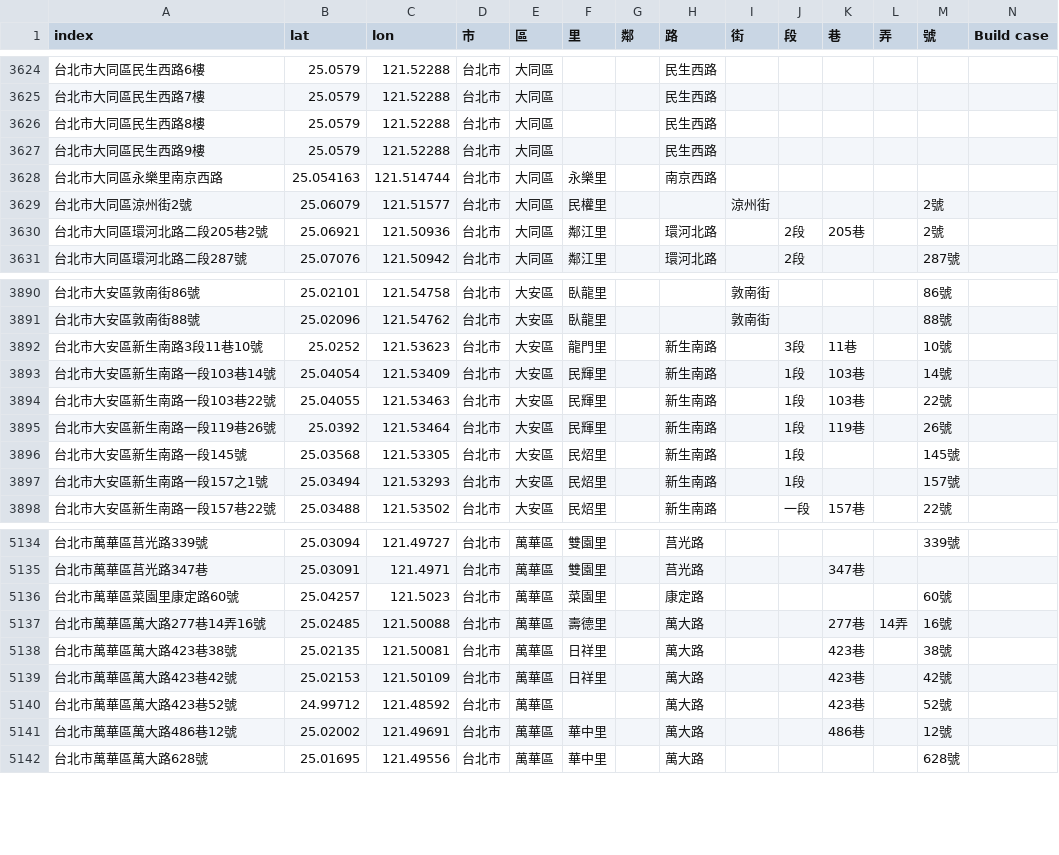
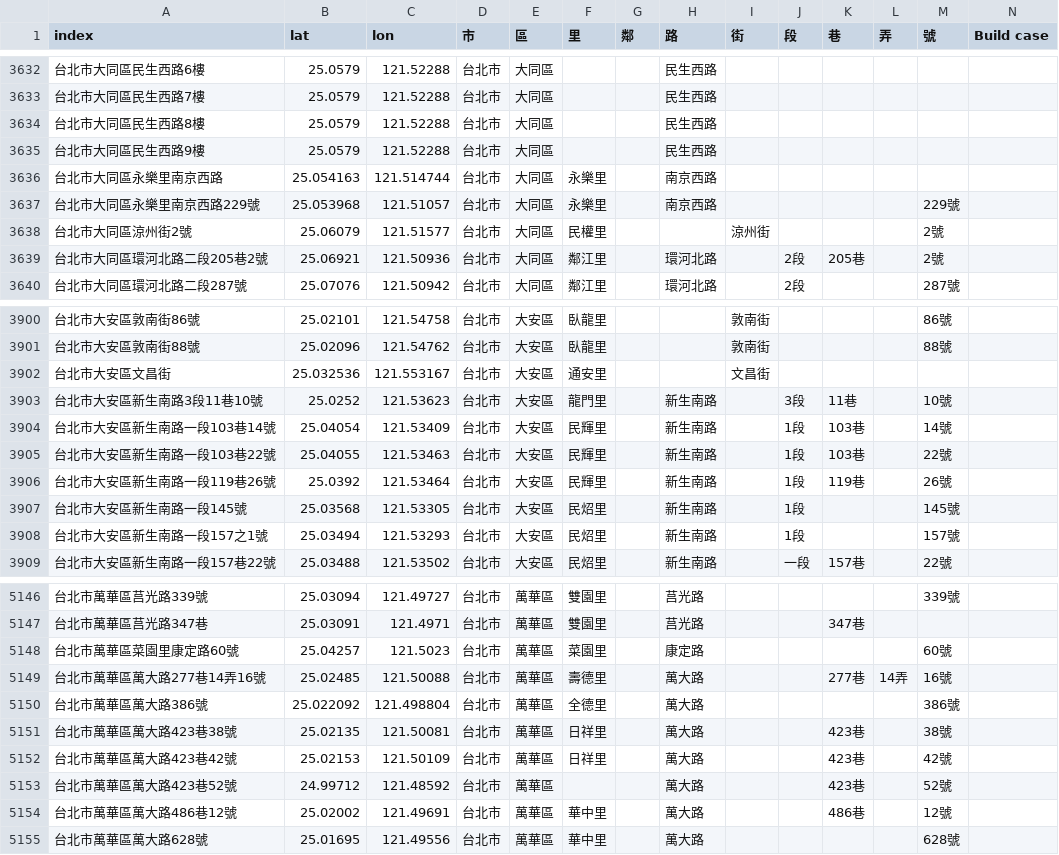
Before and after one commit to SSP6258/house_app, a CSV file: house_data/database/House_coor.csv, drawn as a sheet; only a part is shown, gaps mark what is left out; the diff covers the shown part only; the diff names each change by its address in the sheet, - before the commit and + after, or states it on an @@ line.

```diff
--- a/house_data/database/House_coor.csv
+++ b/house_data/database/House_coor.csv
+row 3637: 台北市大同區永樂里南京西路229號 | 25.053968 | 121.51057 | 台北市 | 大同區 | 永樂里 |  | 南京西路 |  |  |  |  | 229號
+row 3902: 台北市大安區文昌街 | 25.032536 | 121.553167 | 台北市 | 大安區 | 通安里 |  |  | 文昌街
+row 5150: 台北市萬華區萬大路386號 | 25.022092 | 121.498804 | 台北市 | 萬華區 | 全德里 |  | 萬大路 |  |  |  |  | 386號
```
Also changed, not shown: 10 added rows elsewhere in this file.
